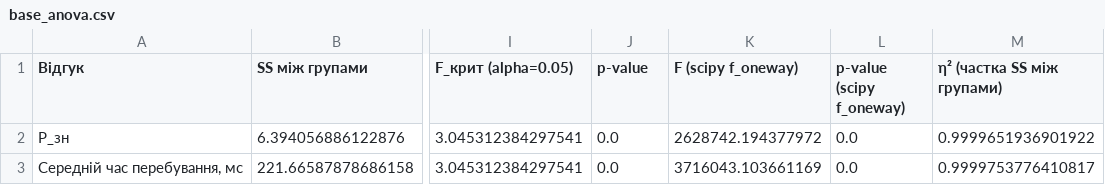
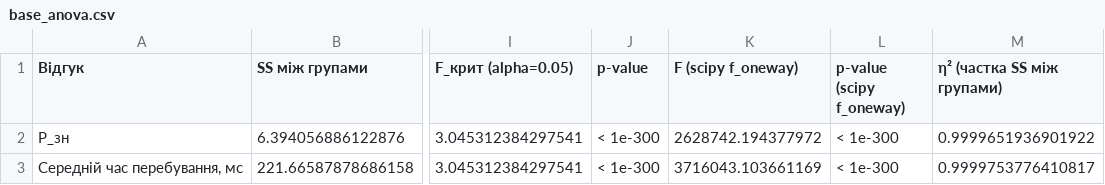
Before and after one commit to NataliaHarashchuk/Computer-modeling-of-discrete-event-systems-coursework, a CSV file: results/base_anova.csv, drawn as a sheet; only a part is shown, gaps mark what is left out; the diff names each change by its address in the sheet, - before the commit and + after, or states it on an @@ line.

```diff
--- a/results/base_anova.csv
+++ b/results/base_anova.csv
-J2:J3 (p-value): 0.0
+J2:J3 (p-value): < 1e-300
-L2:L3 (p-value (scipy f_oneway)): 0.0
+L2:L3 (p-value (scipy f_oneway)): < 1e-300
```
Also changed, not shown: results/verification.csv, 13 other files.
